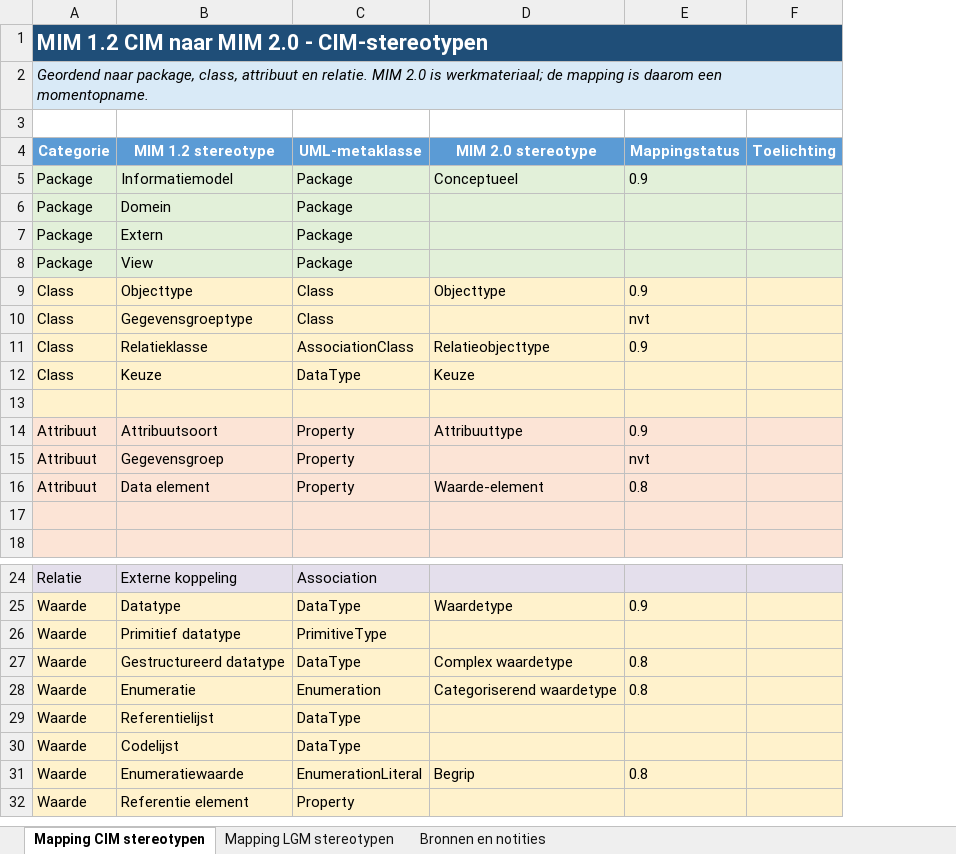
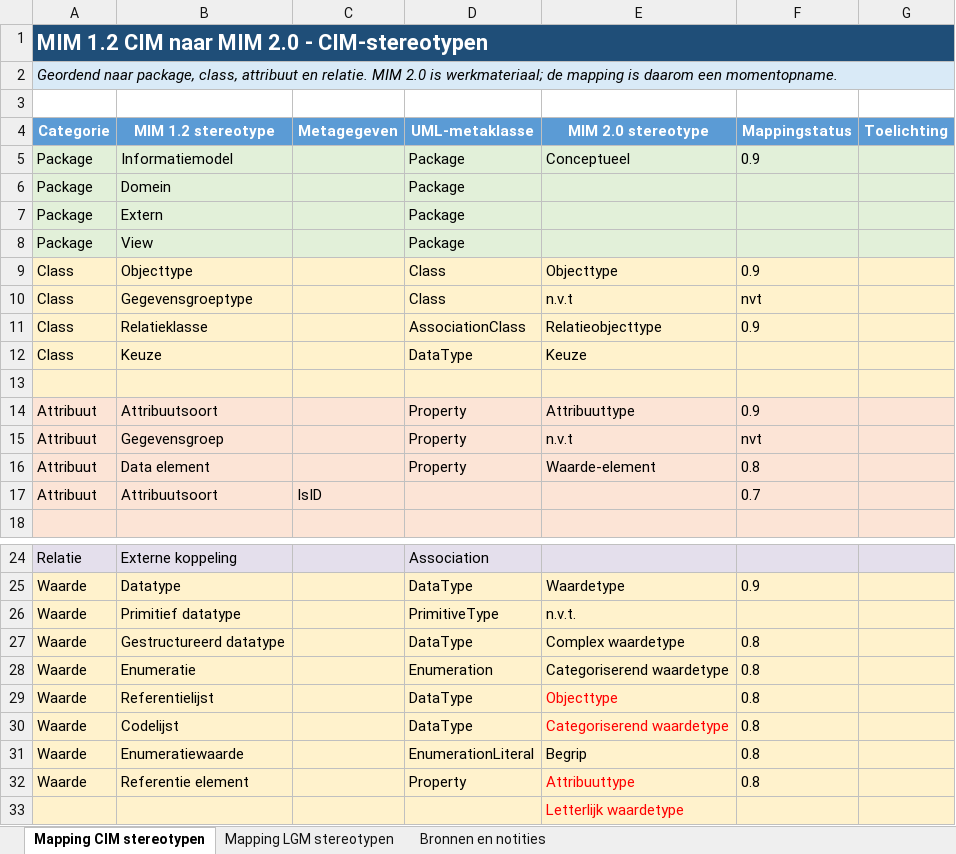
Before and after one commit to Geonovum/mim-metamodel, an Excel workbook: werkomgeving/modellen voortgang/MIM_1_2_naar_MIM_2_0_stereotypen.xlsx, sheet Mapping CIM stereotypen, drawn as a sheet; only a part is shown, gaps mark what is left out; values as stored, in another font and other column widths than the file's, no borders; table styles not drawn; addresses are those after the commit; the diff names each change by its address in the sheet, - before the commit and + after, or states it on an @@ line.

```diff
--- a/werkomgeving/modellen voortgang/MIM_1_2_naar_MIM_2_0_stereotypen.xlsx (sheet Mapping CIM stereotypen)
+++ b/werkomgeving/modellen voortgang/MIM_1_2_naar_MIM_2_0_stereotypen.xlsx (sheet Mapping CIM stereotypen)
+column C (Metagegeven), row 17: IsID
-E10 (MIM 2.0 stereotype): (empty)
+E10 (MIM 2.0 stereotype): n.v.t
-E15 (MIM 2.0 stereotype): (empty)
+E15 (MIM 2.0 stereotype): n.v.t
-row 17: (empty)
+row 17: Attribuut | Attribuutsoort | IsID |  |  | 0.7
-E26 (MIM 2.0 stereotype): (empty)
+E26 (MIM 2.0 stereotype): n.v.t.
-E29 (MIM 2.0 stereotype): (empty)
+E29 (MIM 2.0 stereotype): Objecttype
-F29:F30 (Mappingstatus): (empty)
+F29:F30 (Mappingstatus): 0.8
-E30 (MIM 2.0 stereotype): (empty)
+E30 (MIM 2.0 stereotype): Categoriserend waardetype
-E32 (MIM 2.0 stereotype): (empty)
+E32 (MIM 2.0 stereotype): Attribuuttype
-F32 (Mappingstatus): (empty)
+F32 (Mappingstatus): 0.8
+row 33:  |  |  |  | Letterlijk waardetype
```
Also changed, not shown: 6 other files.
